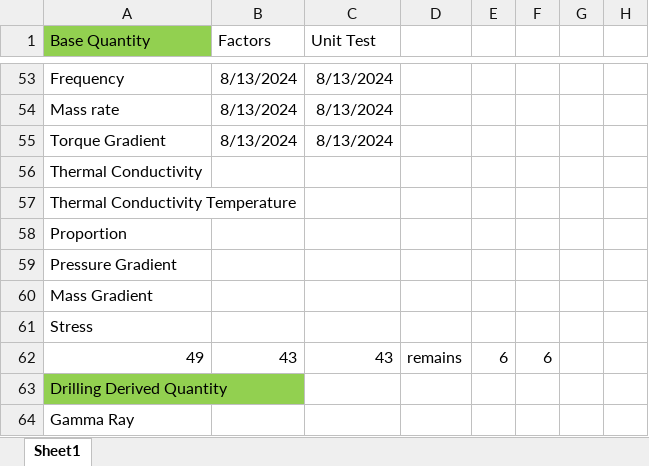
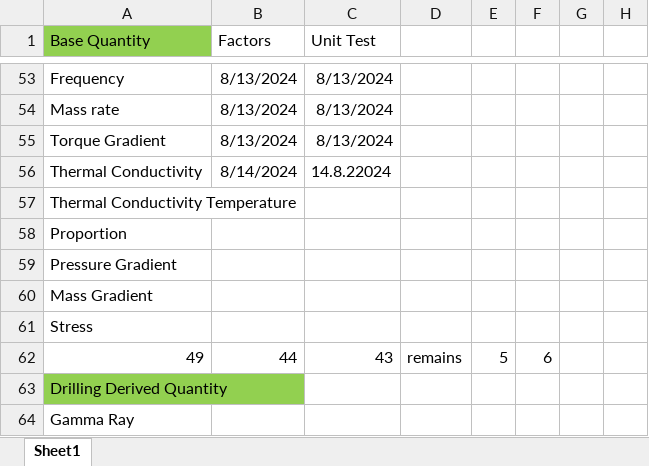
Before and after one commit to Open-Source-Drilling-Community/UnitConversion, an Excel workbook: UnitTestDevelopmentPlan.xlsx, sheet Sheet1, drawn as a sheet; only a part is shown, gaps mark what is left out; values as stored, in another font and other column widths than the file's, no borders; the diff names each change by its address in the sheet, - before the commit and + after, or states it on an @@ line.

Commit message:
added unit tests and used factors for thermal conductivity

```diff
--- a/UnitTestDevelopmentPlan.xlsx (sheet Sheet1)
+++ b/UnitTestDevelopmentPlan.xlsx (sheet Sheet1)
-B56 (Factors): (empty)
+B56 (Factors): 8/14/2024
-C56 (Unit Test): (empty)
+C56 (Unit Test): 14.8.22024
-B62 (Factors): 43
+B62 (Factors): 44
-E62: 6
+E62: 5
```
Also changed, not shown: 2 other files.
